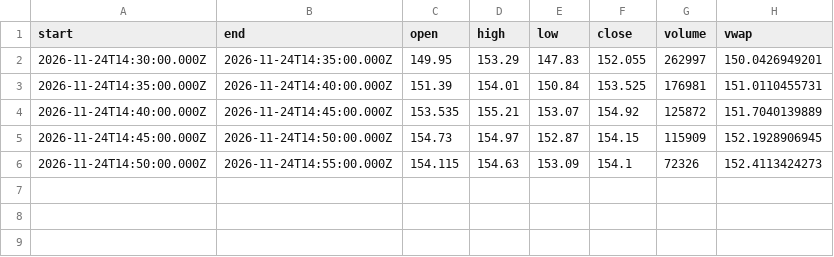
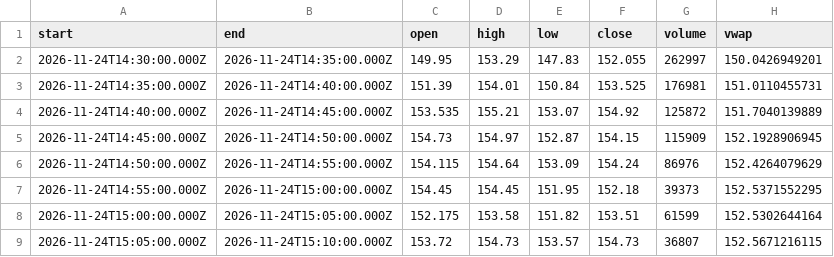
Before and after one commit to karab-commits/trading-desk, a CSV file: bars/DLTR_5m.csv, drawn as a sheet.

```diff
--- a/bars/DLTR_5m.csv
+++ b/bars/DLTR_5m.csv
@@ -5,2 +5,5 @@ start,end,open,high,low,close,volume,vwap
 2026-11-24T14:45:00.000Z,2026-11-24T14:50:00.000Z,154.73,154.97,152.87,154.15,115909,152.1928906945
-2026-11-24T14:50:00.000Z,2026-11-24T14:55:00.000Z,154.115,154.63,153.09,154.1,72326,152.4113424273
+2026-11-24T14:50:00.000Z,2026-11-24T14:55:00.000Z,154.115,154.64,153.09,154.24,86976,152.4264079629
+2026-11-24T14:55:00.000Z,2026-11-24T15:00:00.000Z,154.45,154.45,151.95,152.18,39373,152.5371552295
+2026-11-24T15:00:00.000Z,2026-11-24T15:05:00.000Z,152.175,153.58,151.82,153.51,61599,152.5302644164
+2026-11-24T15:05:00.000Z,2026-11-24T15:10:00.000Z,153.72,154.73,153.57,154.73,36807,152.5671216115
```
Also changed, not shown: bars/DKS_5m.csv, bars/HPE_5m.csv, 8 other files.
